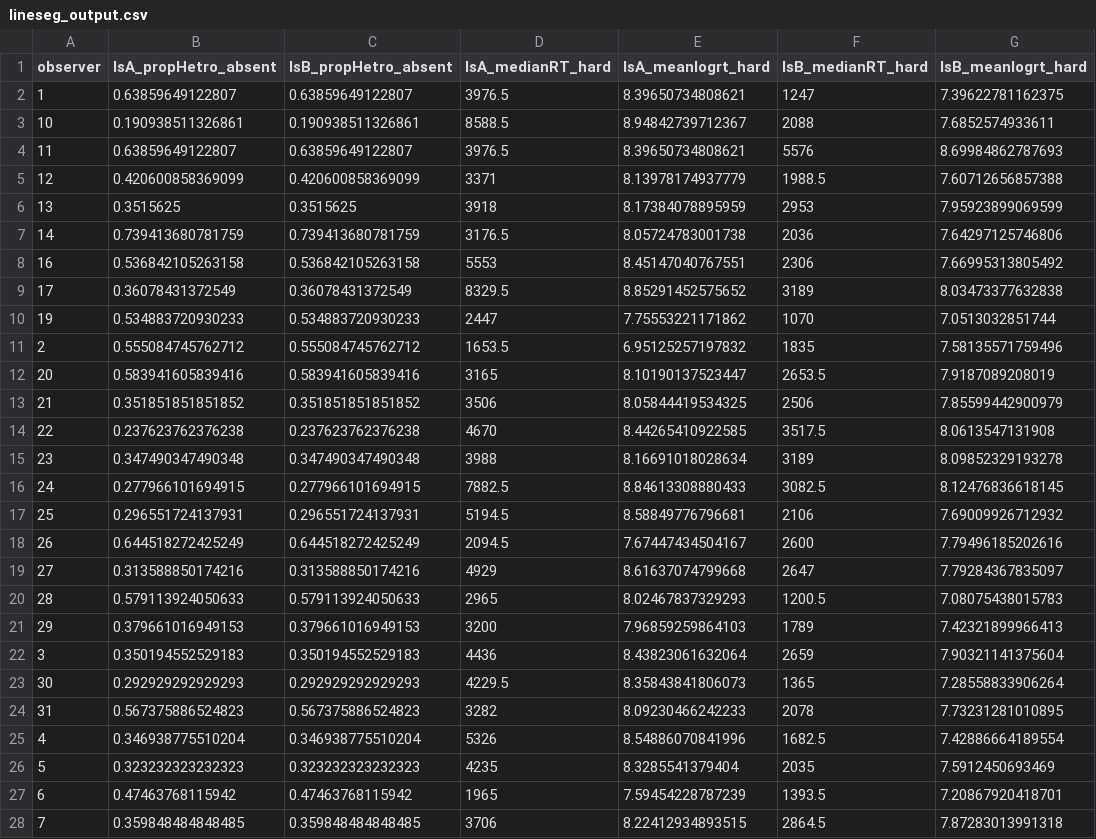
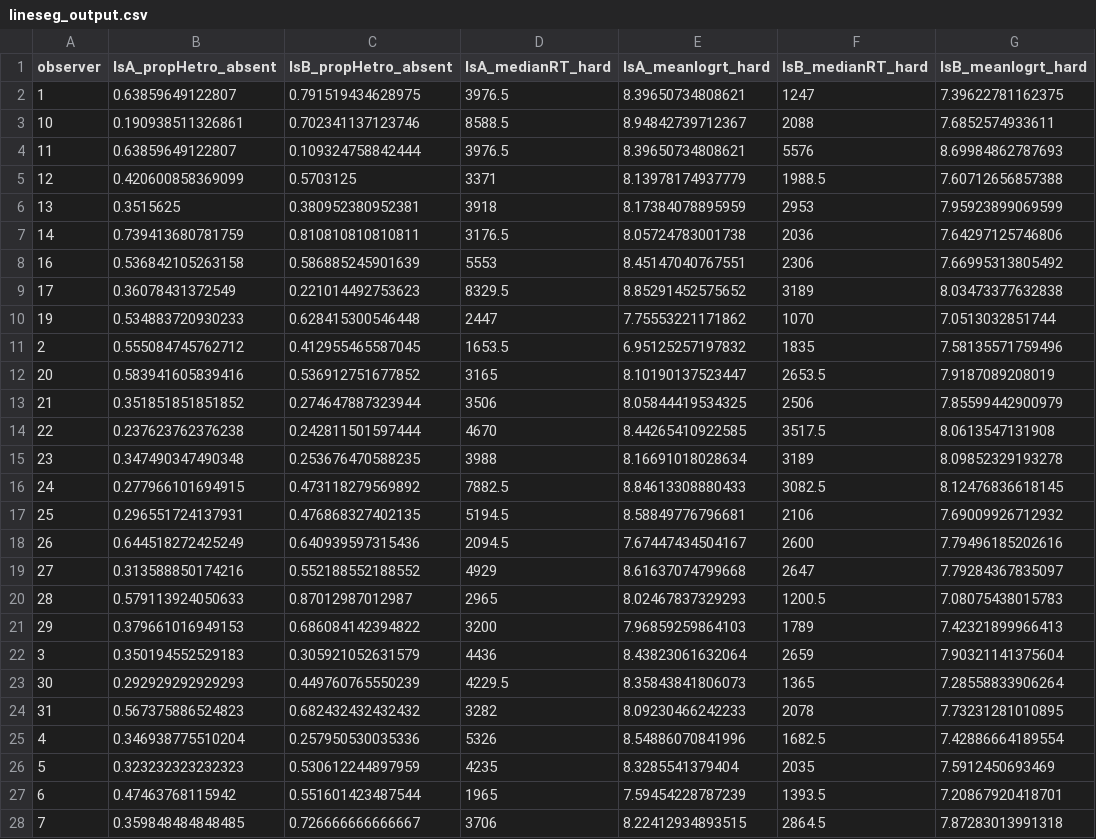
Before and after one commit to Riadsala/IndivDIffSearch, a CSV file: Scripts/lineseg/scratch/lineseg_output.csv, drawn as a sheet; only a part is shown; the diff covers the shown part only.

```diff
--- a/Scripts/lineseg/scratch/lineseg_output.csv
+++ b/Scripts/lineseg/scratch/lineseg_output.csv
@@ -1,28 +1,28 @@
 "observer","lsA_propHetro_absent","lsB_propHetro_absent","lsA_medianRT_hard","lsA_meanlogrt_hard","lsB_medianRT_hard","lsB_meanlogrt_hard"
-"1",0.63859649122807,0.63859649122807,3976.5,8.39650734808621,1247,7.39622781162375
-"10",0.190938511326861,0.190938511326861,8588.5,8.94842739712367,2088,7.6852574933611
-"11",0.63859649122807,0.63859649122807,3976.5,8.39650734808621,5576,8.69984862787693
-"12",0.420600858369099,0.420600858369099,3371,8.13978174937779,1988.5,7.60712656857388
-"13",0.3515625,0.3515625,3918,8.17384078895959,2953,7.95923899069599
-"14",0.739413680781759,0.739413680781759,3176.5,8.05724783001738,2036,7.64297125746806
-"16",0.536842105263158,0.536842105263158,5553,8.45147040767551,2306,7.66995313805492
-"17",0.36078431372549,0.36078431372549,8329.5,8.85291452575652,3189,8.03473377632838
-"19",0.534883720930233,0.534883720930233,2447,7.75553221171862,1070,7.0513032851744
-"2",0.555084745762712,0.555084745762712,1653.5,6.95125257197832,1835,7.58135571759496
-"20",0.583941605839416,0.583941605839416,3165,8.10190137523447,2653.5,7.9187089208019
-"21",0.351851851851852,0.351851851851852,3506,8.05844419534325,2506,7.85599442900979
-"22",0.237623762376238,0.237623762376238,4670,8.44265410922585,3517.5,8.0613547131908
-"23",0.347490347490348,0.347490347490348,3988,8.16691018028634,3189,8.09852329193278
-"24",0.277966101694915,0.277966101694915,7882.5,8.84613308880433,3082.5,8.12476836618145
-"25",0.296551724137931,0.296551724137931,5194.5,8.58849776796681,2106,7.69009926712932
-"26",0.644518272425249,0.644518272425249,2094.5,7.67447434504167,2600,7.79496185202616
-"27",0.313588850174216,0.313588850174216,4929,8.61637074799668,2647,7.79284367835097
-"28",0.579113924050633,0.579113924050633,2965,8.02467837329293,1200.5,7.08075438015783
-"29",0.379661016949153,0.379661016949153,3200,7.96859259864103,1789,7.42321899966413
-"3",0.350194552529183,0.350194552529183,4436,8.43823061632064,2659,7.90321141375604
-"30",0.292929292929293,0.292929292929293,4229.5,8.35843841806073,1365,7.28558833906264
-"31",0.567375886524823,0.567375886524823,3282,8.09230466242233,2078,7.73231281010895
-"4",0.346938775510204,0.346938775510204,5326,8.54886070841996,1682.5,7.42886664189554
-"5",0.323232323232323,0.323232323232323,4235,8.3285541379404,2035,7.5912450693469
-"6",0.47463768115942,0.47463768115942,1965,7.59454228787239,1393.5,7.20867920418701
-"7",0.359848484848485,0.359848484848485,3706,8.22412934893515,2864.5,7.87283013991318
+"1",0.63859649122807,0.791519434628975,3976.5,8.39650734808621,1247,7.39622781162375
+"10",0.190938511326861,0.702341137123746,8588.5,8.94842739712367,2088,7.6852574933611
+"11",0.63859649122807,0.109324758842444,3976.5,8.39650734808621,5576,8.69984862787693
+"12",0.420600858369099,0.5703125,3371,8.13978174937779,1988.5,7.60712656857388
+"13",0.3515625,0.380952380952381,3918,8.17384078895959,2953,7.95923899069599
+"14",0.739413680781759,0.810810810810811,3176.5,8.05724783001738,2036,7.64297125746806
+"16",0.536842105263158,0.586885245901639,5553,8.45147040767551,2306,7.66995313805492
+"17",0.36078431372549,0.221014492753623,8329.5,8.85291452575652,3189,8.03473377632838
+"19",0.534883720930233,0.628415300546448,2447,7.75553221171862,1070,7.0513032851744
+"2",0.555084745762712,0.412955465587045,1653.5,6.95125257197832,1835,7.58135571759496
+"20",0.583941605839416,0.536912751677852,3165,8.10190137523447,2653.5,7.9187089208019
+"21",0.351851851851852,0.274647887323944,3506,8.05844419534325,2506,7.85599442900979
+"22",0.237623762376238,0.242811501597444,4670,8.44265410922585,3517.5,8.0613547131908
+"23",0.347490347490348,0.253676470588235,3988,8.16691018028634,3189,8.09852329193278
+"24",0.277966101694915,0.473118279569892,7882.5,8.84613308880433,3082.5,8.12476836618145
+"25",0.296551724137931,0.476868327402135,5194.5,8.58849776796681,2106,7.69009926712932
+"26",0.644518272425249,0.640939597315436,2094.5,7.67447434504167,2600,7.79496185202616
+"27",0.313588850174216,0.552188552188552,4929,8.61637074799668,2647,7.79284367835097
+"28",0.579113924050633,0.87012987012987,2965,8.02467837329293,1200.5,7.08075438015783
+"29",0.379661016949153,0.686084142394822,3200,7.96859259864103,1789,7.42321899966413
+"3",0.350194552529183,0.305921052631579,4436,8.43823061632064,2659,7.90321141375604
+"30",0.292929292929293,0.449760765550239,4229.5,8.35843841806073,1365,7.28558833906264
+"31",0.567375886524823,0.682432432432432,3282,8.09230466242233,2078,7.73231281010895
+"4",0.346938775510204,0.257950530035336,5326,8.54886070841996,1682.5,7.42886664189554
+"5",0.323232323232323,0.530612244897959,4235,8.3285541379404,2035,7.5912450693469
+"6",0.47463768115942,0.551601423487544,1965,7.59454228787239,1393.5,7.20867920418701
+"7",0.359848484848485,0.726666666666667,3706,8.22412934893515,2864.5,7.87283013991318
```
Also changed, not shown: 2 edited cells elsewhere in this file, Scripts/summaryData.csv, 8 other files.
